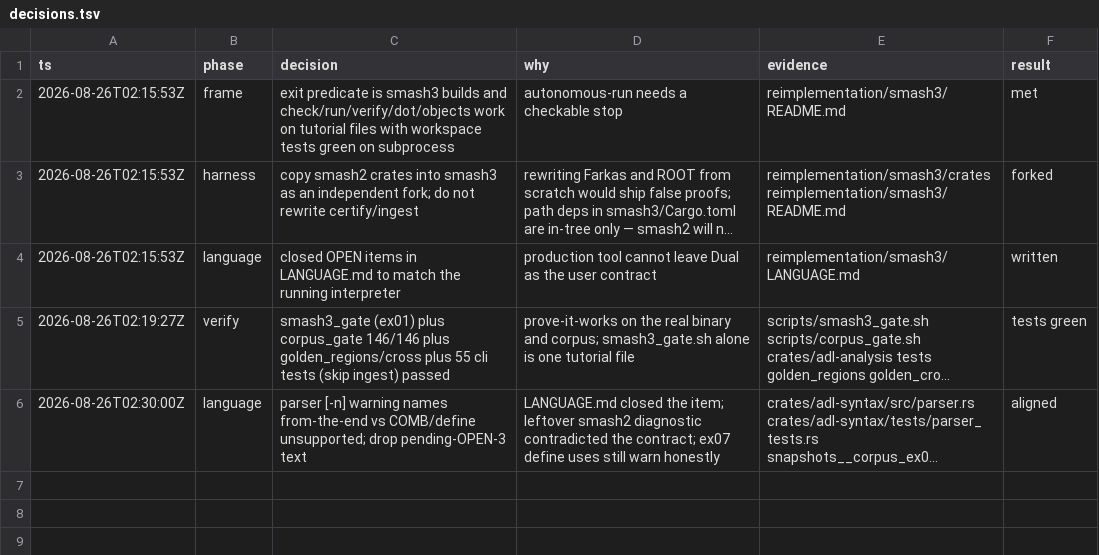
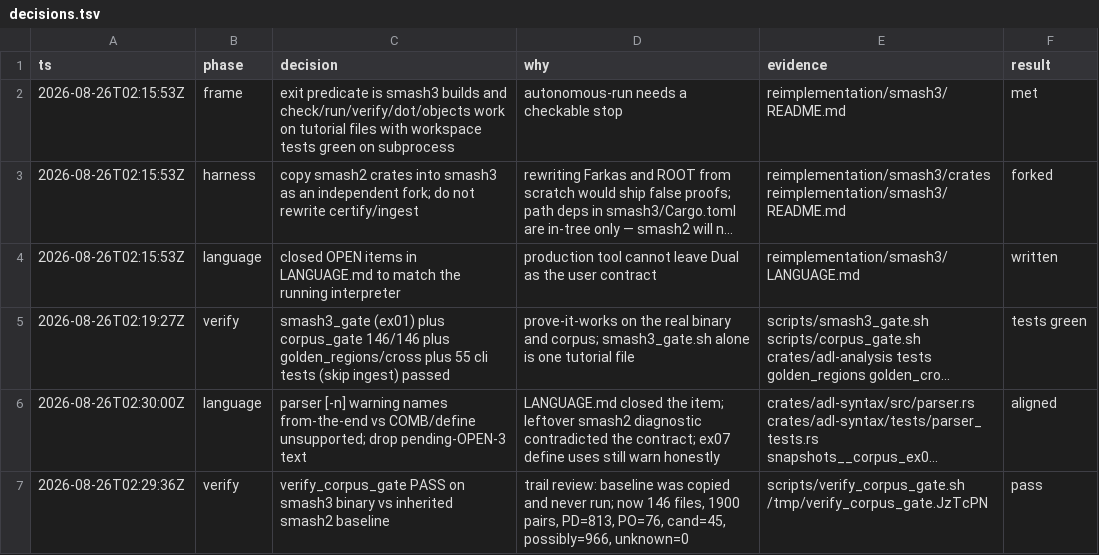
Before and after one commit to danielmriley/adl2flowchart, a TSV file: reimplementation/smash3/decisions.tsv, drawn as a sheet; long unchanged cells end in …; the diff names each change by its address in the sheet, - before the commit and + after, or states it on an @@ line.

```diff
--- a/reimplementation/smash3/decisions.tsv
+++ b/reimplementation/smash3/decisions.tsv
+row 7: 2026-08-26T02:29:36Z | verify | verify_corpus_gate PASS on smash3 binary vs inherited smash2 baseline | trail review: baseline was copied and never run; now 146 files, 1900 pairs, PD=813, PO=76, cand=45, possibly=966, unknown=0 | scripts/verify_corpus_gate.sh /tmp/verify_corpus_gate.JzTcPN | pass
```
